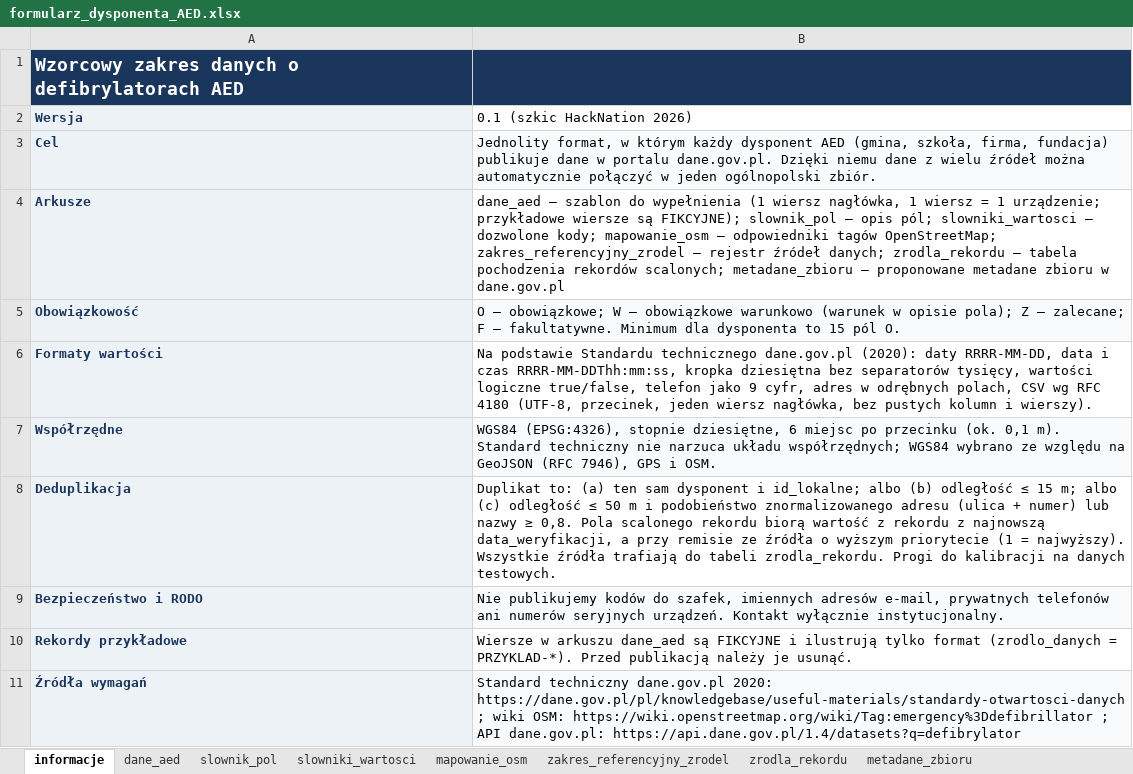
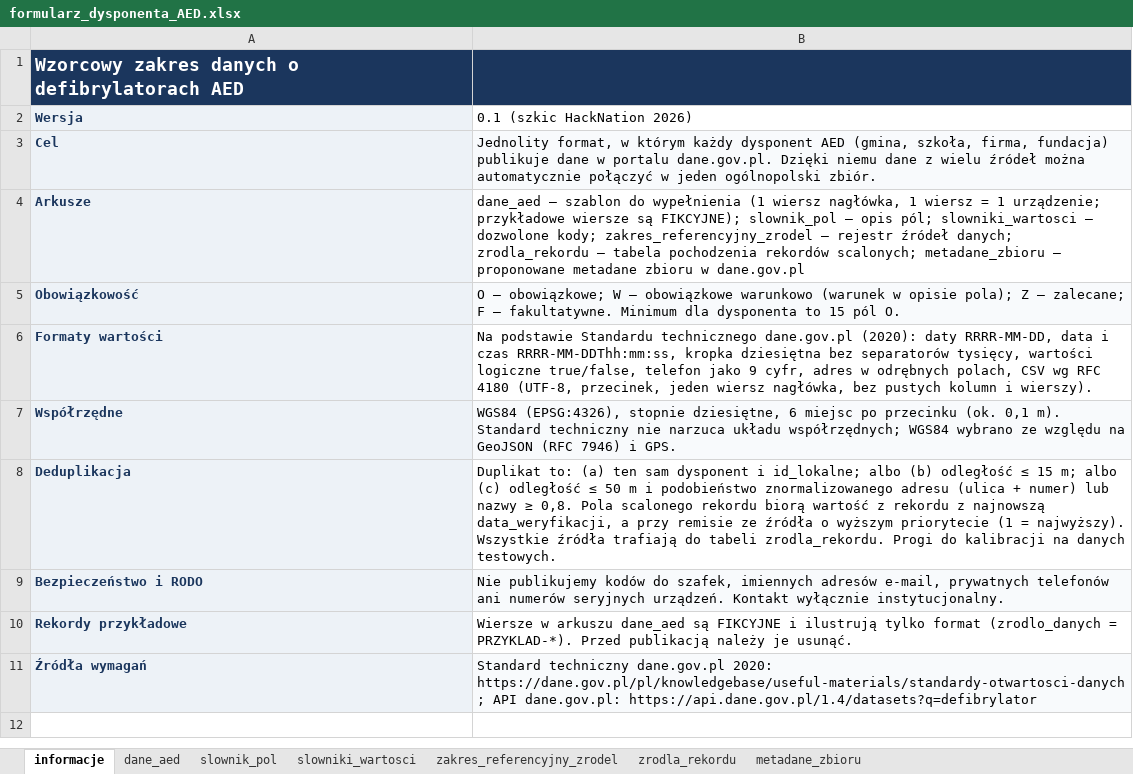
Before and after one commit to hireqq/namiar_na_puls, an Excel workbook: wzorzec/formularz_dysponenta_AED.xlsx, sheet informacje, drawn as a sheet; values as stored, in another font and other column widths than the file's, no borders; the diff names each change by its address in the sheet, - before the commit and + after, or states it on an @@ line.

```diff
--- a/wzorzec/formularz_dysponenta_AED.xlsx (sheet informacje)
+++ b/wzorzec/formularz_dysponenta_AED.xlsx (sheet informacje)
-sheet tab: mapowanie_osm
-B4 (0.1 (szkic HackNation 2026)): …dozwolone kody; mapowanie_osm – odpowiedniki tagów OpenStreetMap; zakres_referencyjny_zrodel –…
+B4 (0.1 (szkic HackNation 2026)): …dozwolone kody; zakres_referencyjny_zrodel –…
-B7 (0.1 (szkic HackNation 2026)): …GeoJSON (RFC 7946), GPS i OSM.
+B7 (0.1 (szkic HackNation 2026)): …GeoJSON (RFC 7946) i GPS.
-B11 (0.1 (szkic HackNation 2026)): …https://dane.gov.pl/pl/knowledgebase/useful-materials/standardy-otwartosci-danych ; wiki OSM: https://wiki.openstreetmap.org/wiki/Tag:emergency%3Ddefibrillator ; API dane.gov.pl:…
+B11 (0.1 (szkic HackNation 2026)): …https://dane.gov.pl/pl/knowledgebase/useful-materials/standardy-otwartosci-danych ; API dane.gov.pl:…
```
Also changed, not shown: sheet zakres_referencyjny_zrodel, sheet slowniki_wartosci, sheet zrodla_rekordu, sheet slownik_pol, sheet metadane_zbioru, 20 other files.
